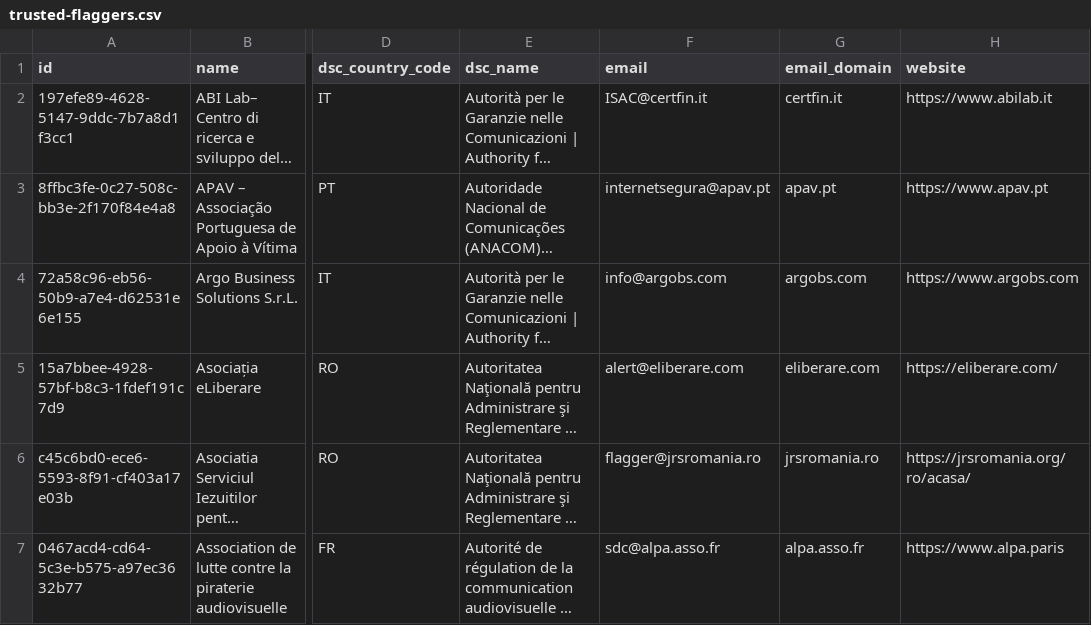
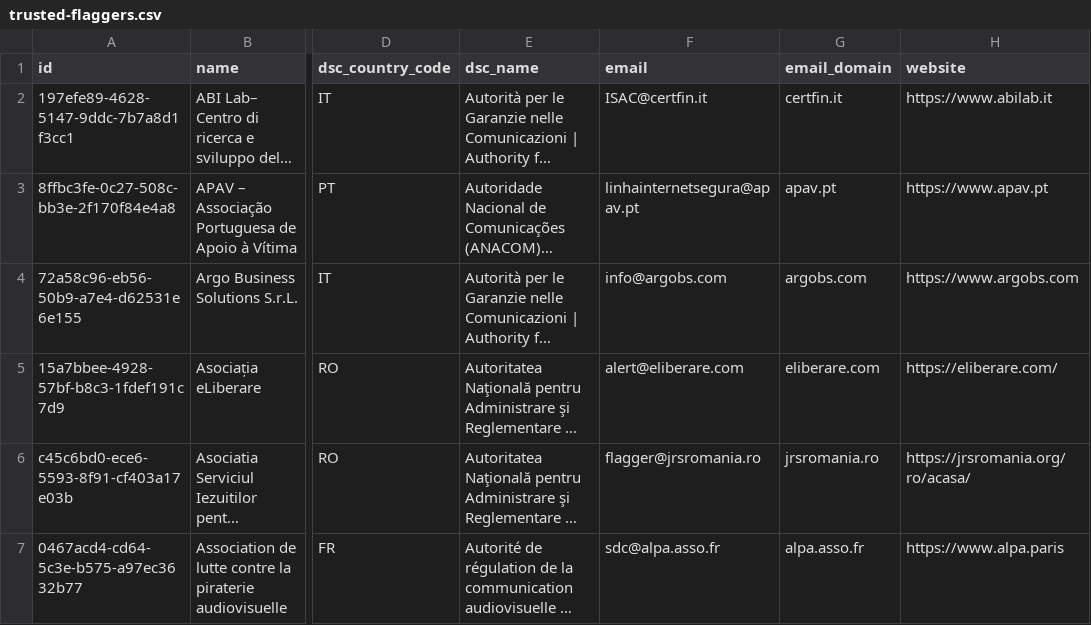
Before and after one commit to kraboo-labs/dsa-data, a CSV file: data/trusted-flaggers.csv, drawn as a sheet; only a part is shown, gaps mark what is left out; long unchanged cells end in …; the diff covers the shown part only; the diff names each change by its address in the sheet, - before the commit and + after, or states it on an @@ line.

Commit message:
data: 2 created, 85 updated, 0 removed, 0 restored (2026-09-21T18:00:14.408881+00:00)

```diff
--- a/data/trusted-flaggers.csv
+++ b/data/trusted-flaggers.csv
-F3 (email): internetsegura@apav.pt
+F3 (email): linhainternetsegura@apav.pt
```
Also changed, not shown: 2 added rows and 1 edited cell elsewhere in this file, 3 other files.
